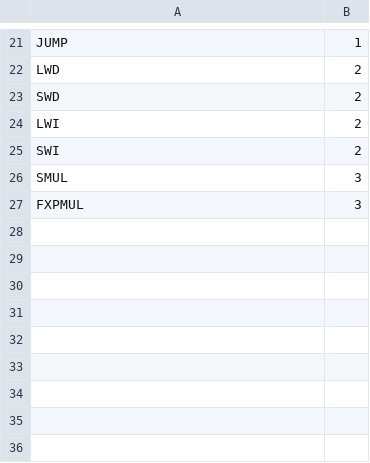
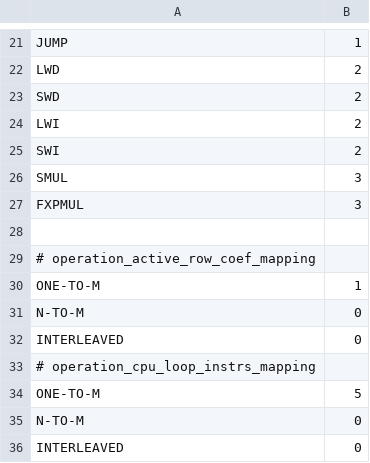
Before and after one commit to esl-epfl/ESL-CGRA-simulator, a CSV file: src/operation_characterization.csv, drawn as a sheet; only a part is shown, gaps mark what is left out.

```diff
--- a/src/operation_characterization.csv
+++ b/src/operation_characterization.csv
@@ -27 +27,10 @@ SMUL,3
 FXPMUL,3
+
+# operation_active_row_coef_mapping
+ONE-TO-M, 1
+N-TO-M, 0
+INTERLEAVED, 0
+# operation_cpu_loop_instrs_mapping
+ONE-TO-M, 5
+N-TO-M, 0
+INTERLEAVED, 0
```
Also changed, not shown: 2 other files.
